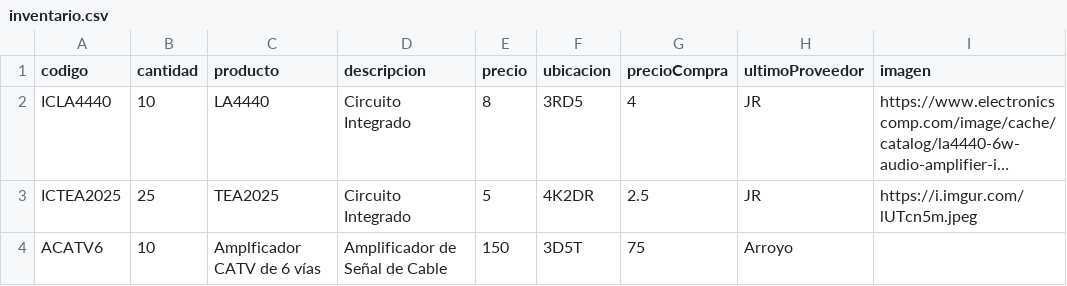
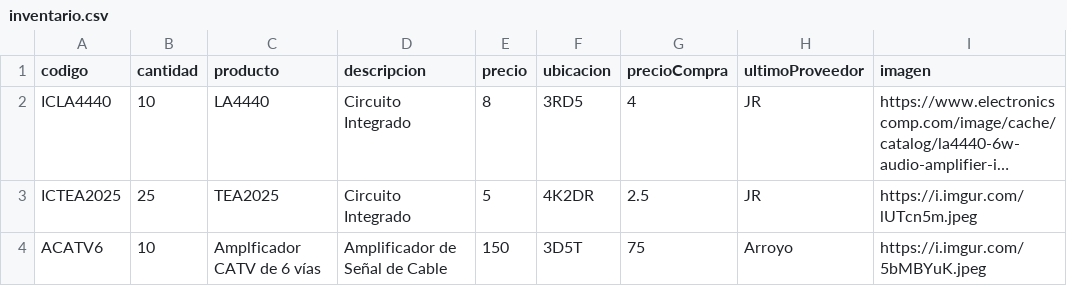
Before and after one commit to justintxu/repo, a CSV file: data/inventario.csv, drawn as a sheet; long unchanged cells end in …; the diff names each change by its address in the sheet, - before the commit and + after, or states it on an @@ line.

Commit message:
Update data/inventario.csv

```diff
--- a/data/inventario.csv
+++ b/data/inventario.csv
-I4 (imagen): (empty)
+I4 (imagen): https://i.imgur.com/5bMBYuK.jpeg
```
